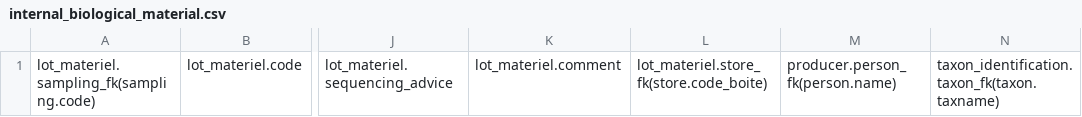
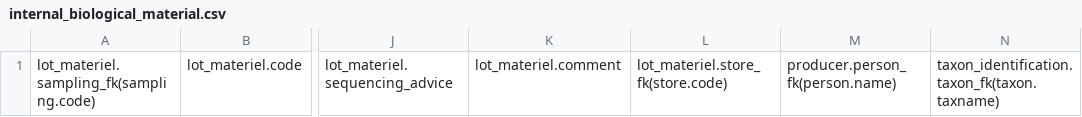
Before and after one commit to GOTIT-DEV/GOTIT, a CSV file: assets/imports/internal_biological_material.csv, drawn as a sheet; only a part is shown, gaps mark what is left out; the diff names each change by its address in the sheet, - before the commit and + after, or states it on an @@ line.

```diff
--- a/assets/imports/internal_biological_material.csv
+++ b/assets/imports/internal_biological_material.csv
-L1: lot_materiel.store_fk(store.code_boite)
+L1: lot_materiel.store_fk(store.code)
```
Also changed, not shown: assets/imports/DNA.csv, assets/imports/specimen_slide.csv, 21 other files.
